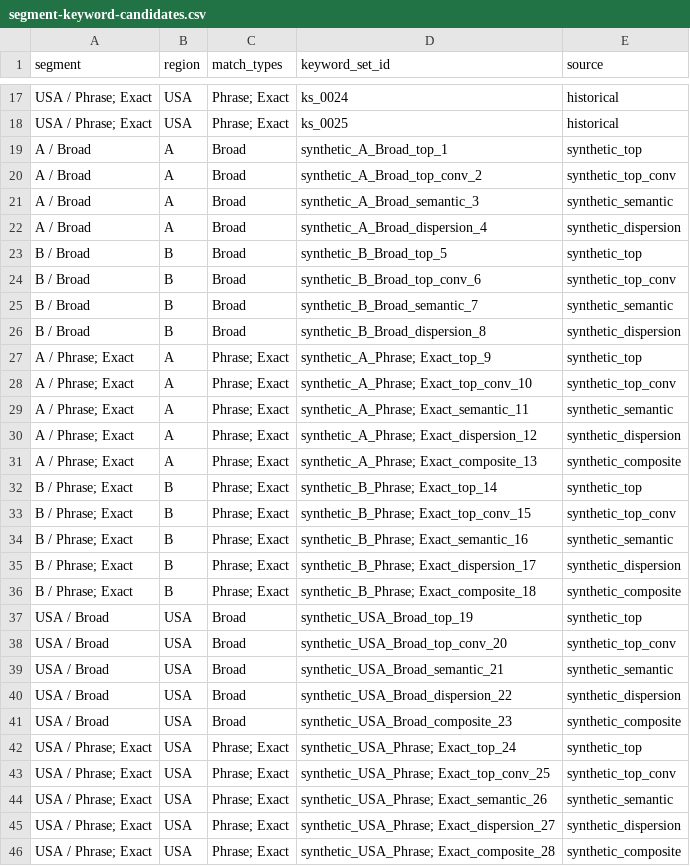
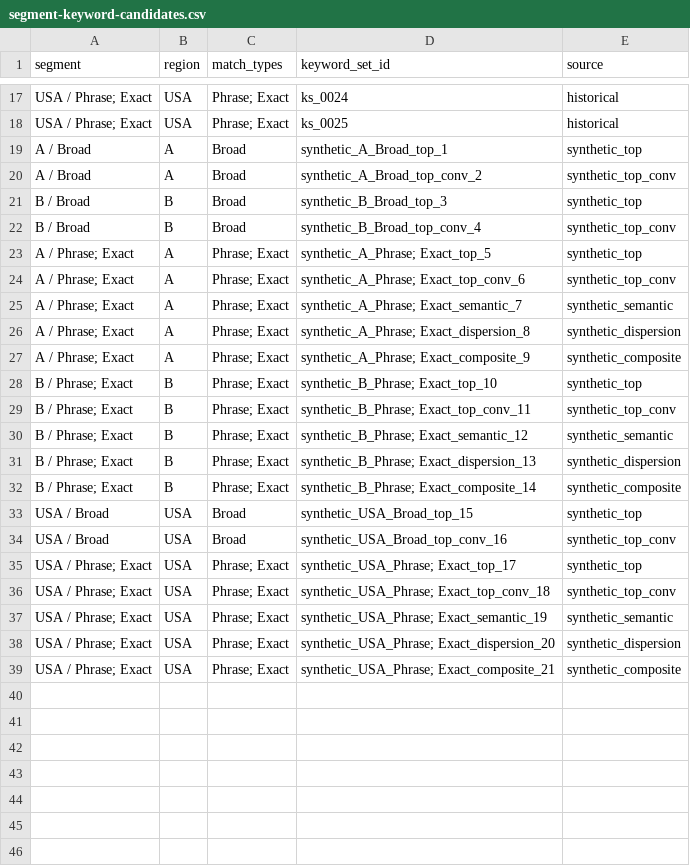
Before and after one commit to josephine-situ/ad_opt_v2, a CSV file: data/sys_think/processed/segment-keyword-candidates.csv, drawn as a sheet; only a part is shown, gaps mark what is left out.

```diff
--- a/data/sys_think/processed/segment-keyword-candidates.csv
+++ b/data/sys_think/processed/segment-keyword-candidates.csv
@@ -20,27 +20,20 @@ A / Broad,A,Broad,synthetic_A_Broad_top_1,synthetic_top
 A / Broad,A,Broad,synthetic_A_Broad_top_conv_2,synthetic_top_conv
-A / Broad,A,Broad,synthetic_A_Broad_semantic_3,synthetic_semantic
-A / Broad,A,Broad,synthetic_A_Broad_dispersion_4,synthetic_dispersion
-B / Broad,B,Broad,synthetic_B_Broad_top_5,synthetic_top
-B / Broad,B,Broad,synthetic_B_Broad_top_conv_6,synthetic_top_conv
-B / Broad,B,Broad,synthetic_B_Broad_semantic_7,synthetic_semantic
-B / Broad,B,Broad,synthetic_B_Broad_dispersion_8,synthetic_dispersion
-A / Phrase; Exact,A,Phrase; Exact,synthetic_A_Phrase; Exact_top_9,synthetic_top
-A / Phrase; Exact,A,Phrase; Exact,synthetic_A_Phrase; Exact_top_conv_10,synthetic_top_conv
-A / Phrase; Exact,A,Phrase; Exact,synthetic_A_Phrase; Exact_semantic_11,synthetic_semantic
-A / Phrase; Exact,A,Phrase; Exact,synthetic_A_Phrase; Exact_dispersion_12,synthetic_dispersion
-A / Phrase; Exact,A,Phrase; Exact,synthetic_A_Phrase; Exact_composite_13,synthetic_composite
-B / Phrase; Exact,B,Phrase; Exact,synthetic_B_Phrase; Exact_top_14,synthetic_top
-B / Phrase; Exact,B,Phrase; Exact,synthetic_B_Phrase; Exact_top_conv_15,synthetic_top_conv
-B / Phrase; Exact,B,Phrase; Exact,synthetic_B_Phrase; Exact_semantic_16,synthetic_semantic
-B / Phrase; Exact,B,Phrase; Exact,synthetic_B_Phrase; Exact_dispersion_17,synthetic_dispersion
-B / Phrase; Exact,B,Phrase; Exact,synthetic_B_Phrase; Exact_composite_18,synthetic_composite
-USA / Broad,USA,Broad,synthetic_USA_Broad_top_19,synthetic_top
-USA / Broad,USA,Broad,synthetic_USA_Broad_top_conv_20,synthetic_top_conv
-USA / Broad,USA,Broad,synthetic_USA_Broad_semantic_21,synthetic_semantic
-USA / Broad,USA,Broad,synthetic_USA_Broad_dispersion_22,synthetic_dispersion
-USA / Broad,USA,Broad,synthetic_USA_Broad_composite_23,synthetic_composite
-USA / Phrase; Exact,USA,Phrase; Exact,synthetic_USA_Phrase; Exact_top_24,synthetic_top
-USA / Phrase; Exact,USA,Phrase; Exact,synthetic_USA_Phrase; Exact_top_conv_25,synthetic_top_conv
-USA / Phrase; Exact,USA,Phrase; Exact,synthetic_USA_Phrase; Exact_semantic_26,synthetic_semantic
-USA / Phrase; Exact,USA,Phrase; Exact,synthetic_USA_Phrase; Exact_dispersion_27,synthetic_dispersion
-USA / Phrase; Exact,USA,Phrase; Exact,synthetic_USA_Phrase; Exact_composite_28,synthetic_composite
+B / Broad,B,Broad,synthetic_B_Broad_top_3,synthetic_top
+B / Broad,B,Broad,synthetic_B_Broad_top_conv_4,synthetic_top_conv
+A / Phrase; Exact,A,Phrase; Exact,synthetic_A_Phrase; Exact_top_5,synthetic_top
+A / Phrase; Exact,A,Phrase; Exact,synthetic_A_Phrase; Exact_top_conv_6,synthetic_top_conv
+A / Phrase; Exact,A,Phrase; Exact,synthetic_A_Phrase; Exact_semantic_7,synthetic_semantic
+A / Phrase; Exact,A,Phrase; Exact,synthetic_A_Phrase; Exact_dispersion_8,synthetic_dispersion
+A / Phrase; Exact,A,Phrase; Exact,synthetic_A_Phrase; Exact_composite_9,synthetic_composite
+B / Phrase; Exact,B,Phrase; Exact,synthetic_B_Phrase; Exact_top_10,synthetic_top
+B / Phrase; Exact,B,Phrase; Exact,synthetic_B_Phrase; Exact_top_conv_11,synthetic_top_conv
+B / Phrase; Exact,B,Phrase; Exact,synthetic_B_Phrase; Exact_semantic_12,synthetic_semantic
+B / Phrase; Exact,B,Phrase; Exact,synthetic_B_Phrase; Exact_dispersion_13,synthetic_dispersion
+B / Phrase; Exact,B,Phrase; Exact,synthetic_B_Phrase; Exact_composite_14,synthetic_composite
+USA / Broad,USA,Broad,synthetic_USA_Broad_top_15,synthetic_top
+USA / Broad,USA,Broad,synthetic_USA_Broad_top_conv_16,synthetic_top_conv
+USA / Phrase; Exact,USA,Phrase; Exact,synthetic_USA_Phrase; Exact_top_17,synthetic_top
+USA / Phrase; Exact,USA,Phrase; Exact,synthetic_USA_Phrase; Exact_top_conv_18,synthetic_top_conv
+USA / Phrase; Exact,USA,Phrase; Exact,synthetic_USA_Phrase; Exact_semantic_19,synthetic_semantic
+USA / Phrase; Exact,USA,Phrase; Exact,synthetic_USA_Phrase; Exact_dispersion_20,synthetic_dispersion
+USA / Phrase; Exact,USA,Phrase; Exact,synthetic_USA_Phrase; Exact_composite_21,synthetic_composite
```
Also changed, not shown: 15 other files.
